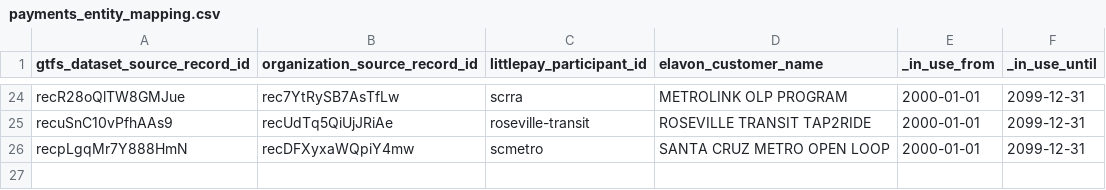
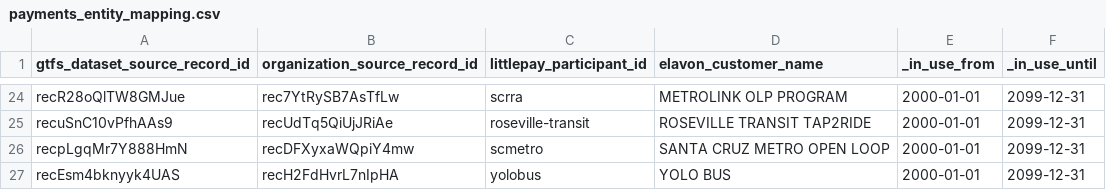
Before and after one commit to cal-itp/data-infra, a CSV file: warehouse/seeds/payments_entity_mapping.csv, drawn as a sheet; only a part is shown, gaps mark what is left out.

Commit message:
chore: remaining yolobus onboard steps (#5521)

```diff
--- a/warehouse/seeds/payments_entity_mapping.csv
+++ b/warehouse/seeds/payments_entity_mapping.csv
@@ -26 +26,2 @@ recuSnC10vPfhAAs9,recUdTq5QiUjJRiAe,roseville-transit,ROSEVILLE TRANSIT TAP2RIDE
 recpLgqMr7Y888HmN,recDFXyxaWQpiY4mw,scmetro,SANTA CRUZ METRO OPEN LOOP,2000-01-01,2099-12-31
+recEsm4bknyyk4UAS,recH2FdHvrL7nIpHA,yolobus,YOLO BUS,2000-01-01,2099-12-31
```
Also changed, not shown: 2 other files.
